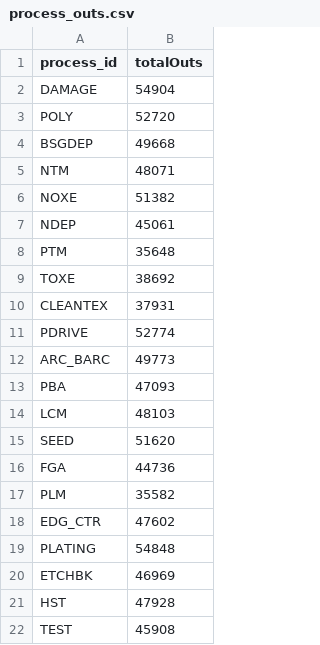
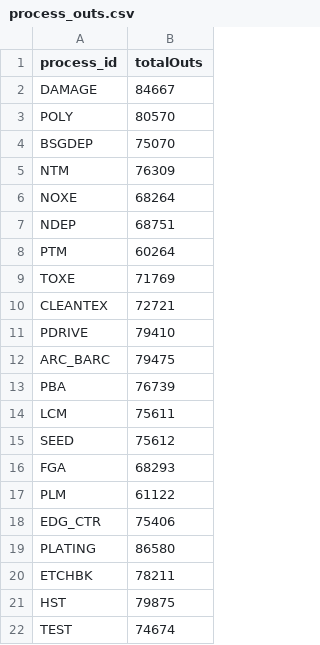
Before and after one commit to kmocorro/nodejs-web-app, a CSV file: public/outs/process_outs.csv, drawn as a sheet.

```diff
--- a/public/outs/process_outs.csv
+++ b/public/outs/process_outs.csv
@@ -1,22 +1,22 @@
 process_id,totalOuts
-DAMAGE,54904
-POLY,52720
-BSGDEP,49668
-NTM,48071
-NOXE,51382
-NDEP,45061
-PTM,35648
-TOXE,38692
-CLEANTEX,37931
-PDRIVE,52774
-ARC_BARC,49773
-PBA,47093
-LCM,48103
-SEED,51620
-FGA,44736
-PLM,35582
-EDG_CTR,47602
-PLATING,54848
-ETCHBK,46969
-HST,47928
-TEST,45908
+DAMAGE,84667
+POLY,80570
+BSGDEP,75070
+NTM,76309
+NOXE,68264
+NDEP,68751
+PTM,60264
+TOXE,71769
+CLEANTEX,72721
+PDRIVE,79410
+ARC_BARC,79475
+PBA,76739
+LCM,75611
+SEED,75612
+FGA,68293
+PLM,61122
+EDG_CTR,75406
+PLATING,86580
+ETCHBK,78211
+HST,79875
+TEST,74674
```
Also changed, not shown: script/hourly/outs_amTopm_temp.csv, 3 other files.
